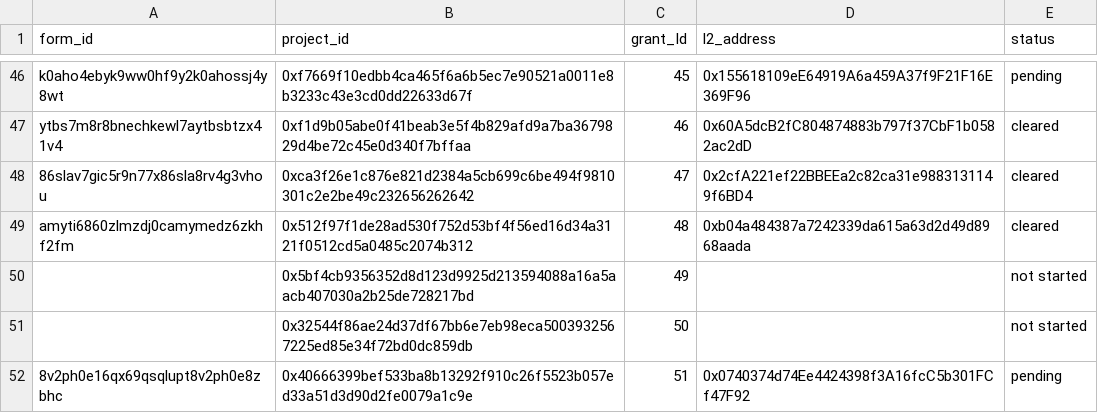
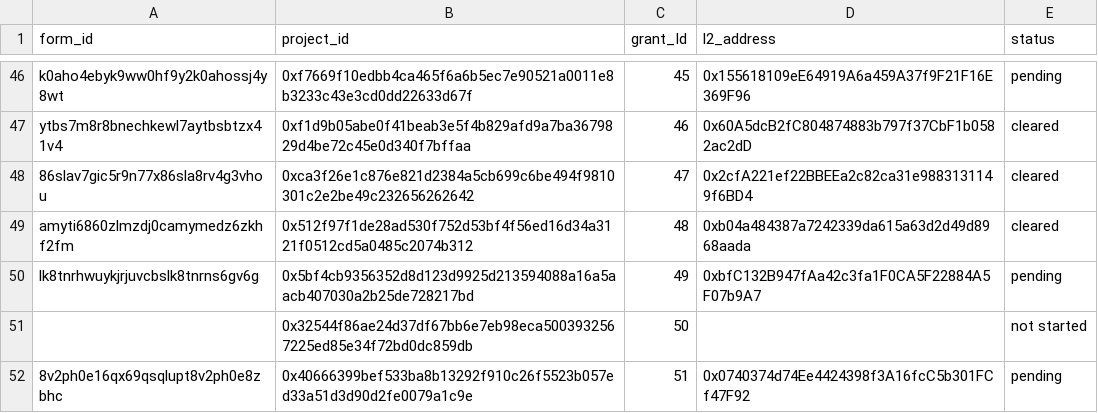
Before and after one commit to akathm/hippos, a CSV file: rpgf_status.csv, drawn as a sheet; only a part is shown, gaps mark what is left out; the diff covers the shown part only.

Commit message:
Update rpgf_status.csv

```diff
--- a/rpgf_status.csv
+++ b/rpgf_status.csv
@@ -49,3 +49,3 @@ ytbs7m8r8bnechkewl7aytbsbtzx41v4,0xf1d9b05abe0f41beab3e5f4b829afd9a7ba3679829d4b
 amyti6860zlmzdj0camymedz6zkhf2fm,0x512f97f1de28ad530f752d53bf4f56ed16d34a3121f0512cd5a0485c2074b312,48,0xb04a484387a7242339da615a63d2d49d8968aada,cleared
-,0x5bf4cb9356352d8d123d9925d213594088a16a5aacb407030a2b25de728217bd,49,,not started
+lk8tnrhwuykjrjuvcbslk8tnrns6gv6g,0x5bf4cb9356352d8d123d9925d213594088a16a5aacb407030a2b25de728217bd,49,0xbfC132B947fAa42c3fa1F0CA5F22884A5F07b9A7,pending
 ,0x32544f86ae24d37df67bb6e7eb98eca5003932567225ed85e34f72bd0dc859db,50,,not started
```
Also changed, not shown: 20 moved rows and 19 edited cells elsewhere in this file.
